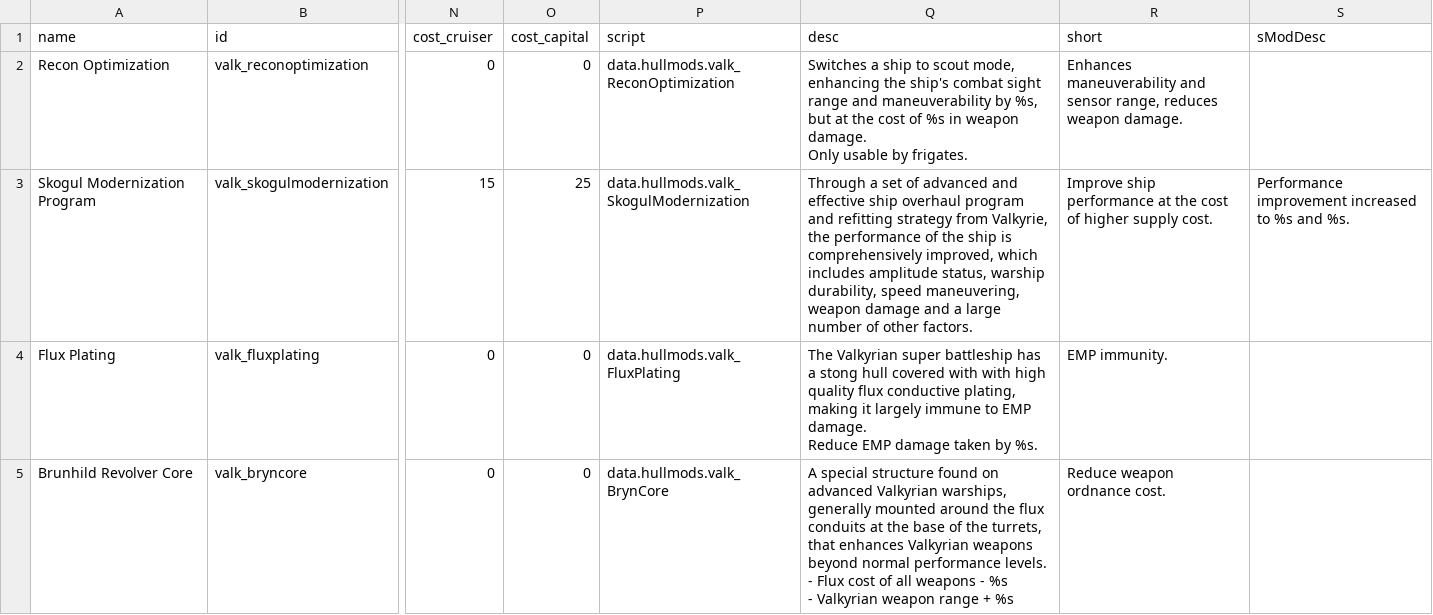
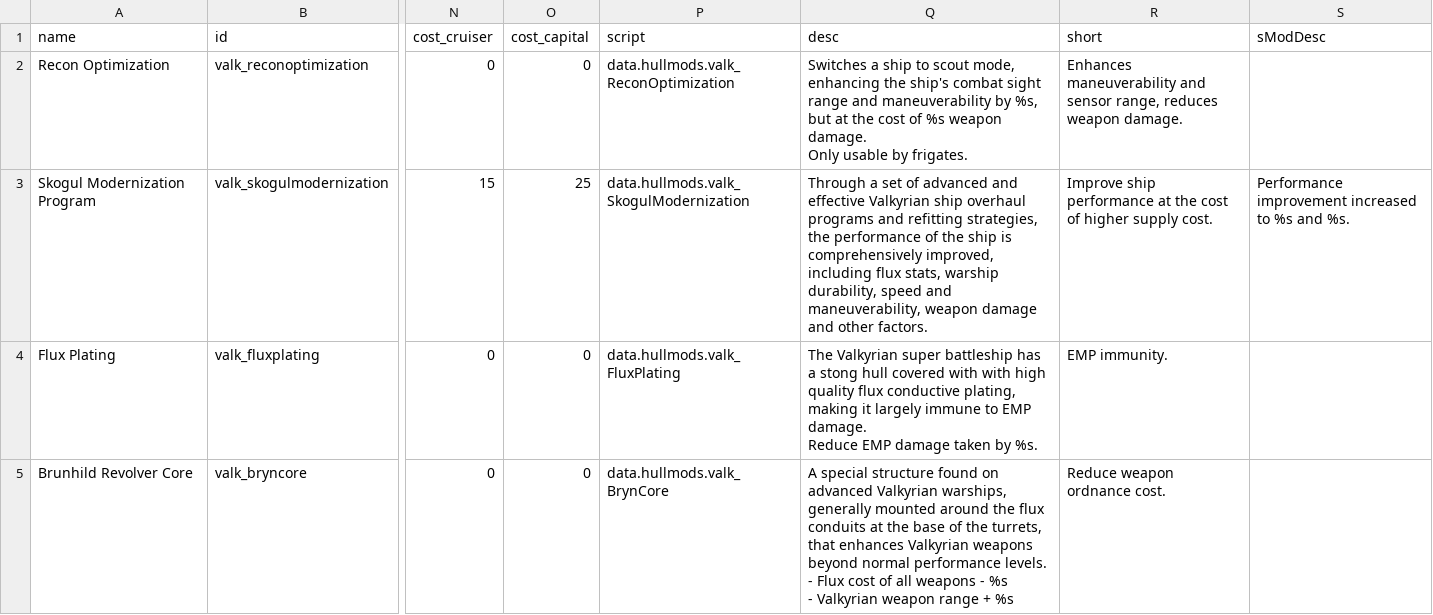
Before and after one commit to persocom01/Valkyrian_anime, a CSV file: data/hullmods/hull_mods.csv, drawn as a sheet; only a part is shown, gaps mark what is left out; the diff names each change by its address in the sheet, - before the commit and + after, or states it on an @@ line.

Commit message:
Update hull_mods.csv

```diff
--- a/data/hullmods/hull_mods.csv
+++ b/data/hullmods/hull_mods.csv
-Q2 (desc): …of %s in weapon damage.…
+Q2 (desc): …of %s weapon damage.…
-Q3 (desc): …and effective ship overhaul program and refitting strategy from Valkyrie, the performance of the ship is comprehensively improved, which includes amplitude status, warship durability, speed maneuvering, weapon damage and a large number of other factors.
+Q3 (desc): …and effective Valkyrian ship overhaul programs and refitting strategies, the performance of the ship is comprehensively improved, including flux stats, warship durability, speed and maneuverability, weapon damage and other factors.
```
